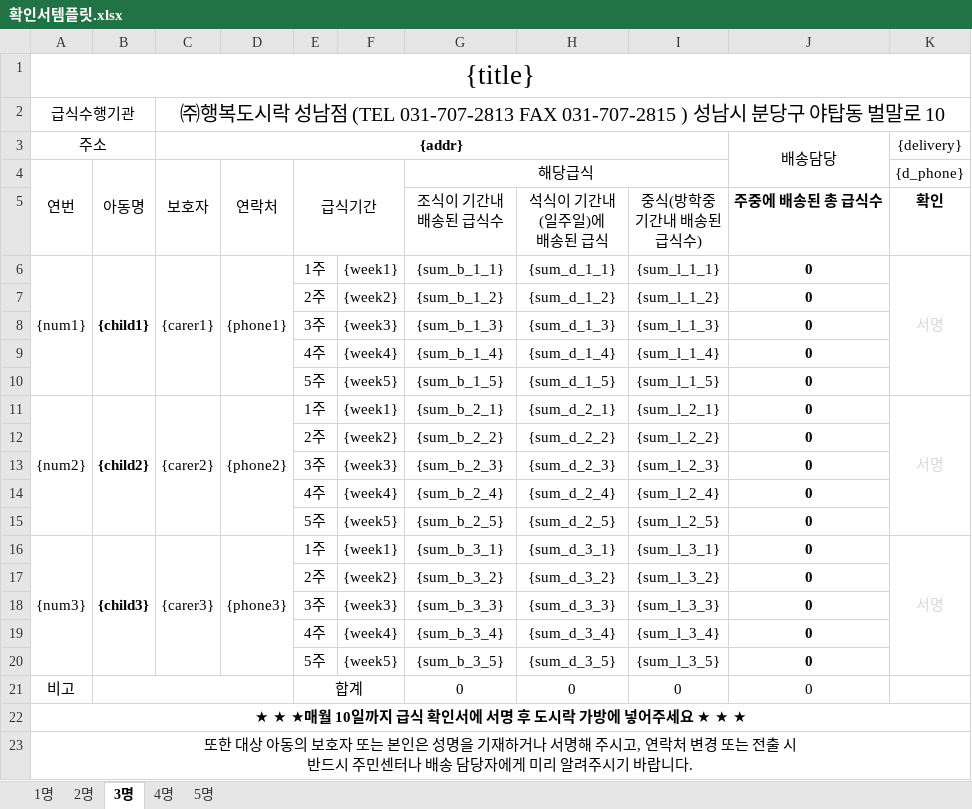
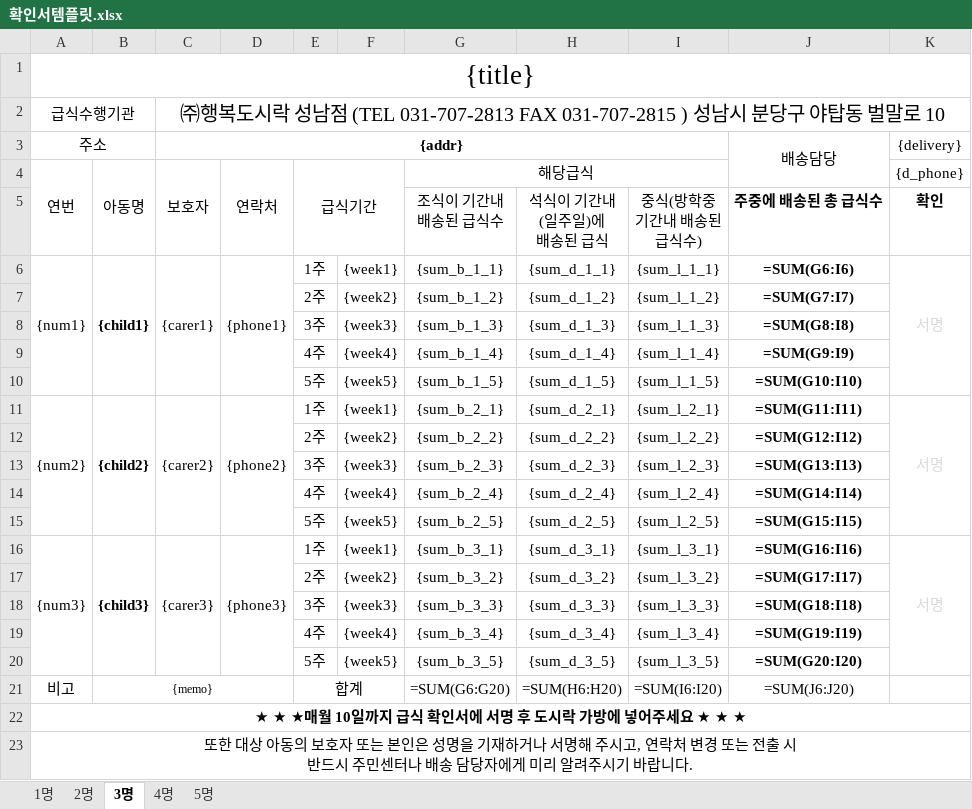
Before and after one commit to juyoung9653/meal-macro3, an Excel workbook: assets/확인서템플릿.xlsx, sheet 3명, drawn as a sheet; values as stored, in another font and other column widths than the file's, no borders; formulas without a stored value are shown as written; removed rows and columns are numbered as before the commit, all else as after; the diff names each change by its address in the sheet, - before the commit and + after, or states it on an @@ line.

```diff
--- a/assets/확인서템플릿.xlsx (sheet 3명)
+++ b/assets/확인서템플릿.xlsx (sheet 3명)
-J6 (배송담당): 0
+J6 (배송담당): =SUM(G6:I6)
-J7 (배송담당): 0
+J7 (배송담당): =SUM(G7:I7)
-J8 (배송담당): 0
+J8 (배송담당): =SUM(G8:I8)
-J9 (배송담당): 0
+J9 (배송담당): =SUM(G9:I9)
-J10 (배송담당): 0
+J10 (배송담당): =SUM(G10:I10)
-J11 (배송담당): 0
+J11 (배송담당): =SUM(G11:I11)
-J12 (배송담당): 0
+J12 (배송담당): =SUM(G12:I12)
-J13 (배송담당): 0
+J13 (배송담당): =SUM(G13:I13)
-J14 (배송담당): 0
+J14 (배송담당): =SUM(G14:I14)
-J15 (배송담당): 0
+J15 (배송담당): =SUM(G15:I15)
-J16 (배송담당): 0
+J16 (배송담당): =SUM(G16:I16)
-J17 (배송담당): 0
+J17 (배송담당): =SUM(G17:I17)
-J18 (배송담당): 0
+J18 (배송담당): =SUM(G18:I18)
-J19 (배송담당): 0
+J19 (배송담당): =SUM(G19:I19)
-J20 (배송담당): 0
+J20 (배송담당): =SUM(G20:I20)
-row 21: 비고 |  |  |  | 합계 |  | 0 | 0 | 0 | 0
+row 21: 비고 | {memo} |  |  | 합계 |  | =SUM(G6:G20) | =SUM(H6:H20) | =SUM(I6:I20) | =SUM(J6:J20)
```
Also changed, not shown: sheet 5명, sheet 4명, sheet 2명, sheet 1명, 2 other files.
